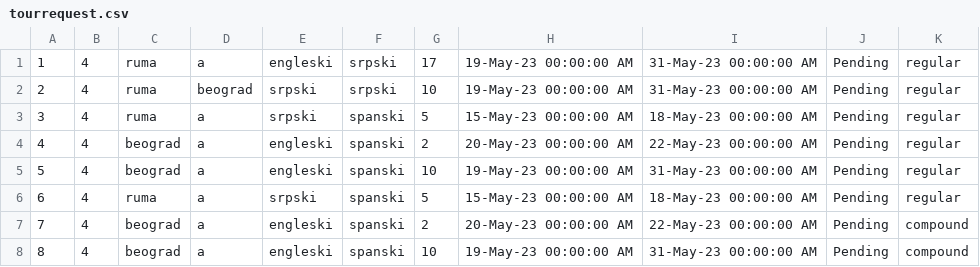
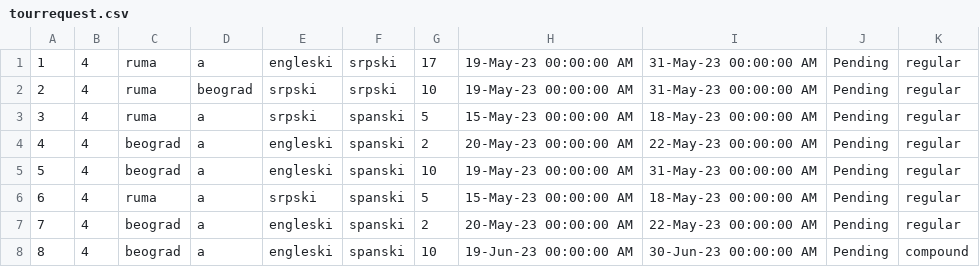
Before and after one commit to teodorazunic/SIMS, a CSV file: SIMS-Initial-Project-main/InitialProject/InitialProject/Resources/Data/tourrequest.csv, drawn as a sheet.

Commit message:
data

```diff
--- a/SIMS-Initial-Project-main/InitialProject/InitialProject/Resources/Data/tourrequest.csv
+++ b/SIMS-Initial-Project-main/InitialProject/InitialProject/Resources/Data/tourrequest.csv
@@ -6,3 +6,3 @@
 6|4|ruma|a|srpski|spanski|5|15-May-23 00:00:00 AM|18-May-23 00:00:00 AM|Pending|regular
-7|4|beograd|a|engleski|spanski|2|20-May-23 00:00:00 AM|22-May-23 00:00:00 AM|Pending|compound
-8|4|beograd|a|engleski|spanski|10|19-May-23 00:00:00 AM|31-May-23 00:00:00 AM|Pending|compound
+7|4|beograd|a|engleski|spanski|2|20-May-23 00:00:00 AM|22-May-23 00:00:00 AM|Pending|regular
+8|4|beograd|a|engleski|spanski|10|19-Jun-23 00:00:00 AM|30-Jun-23 00:00:00 AM|Pending|compound
```
Also changed, not shown: SIMS-Initial-Project-main/InitialProject/InitialProject/Resources/Data/tour.csv.
